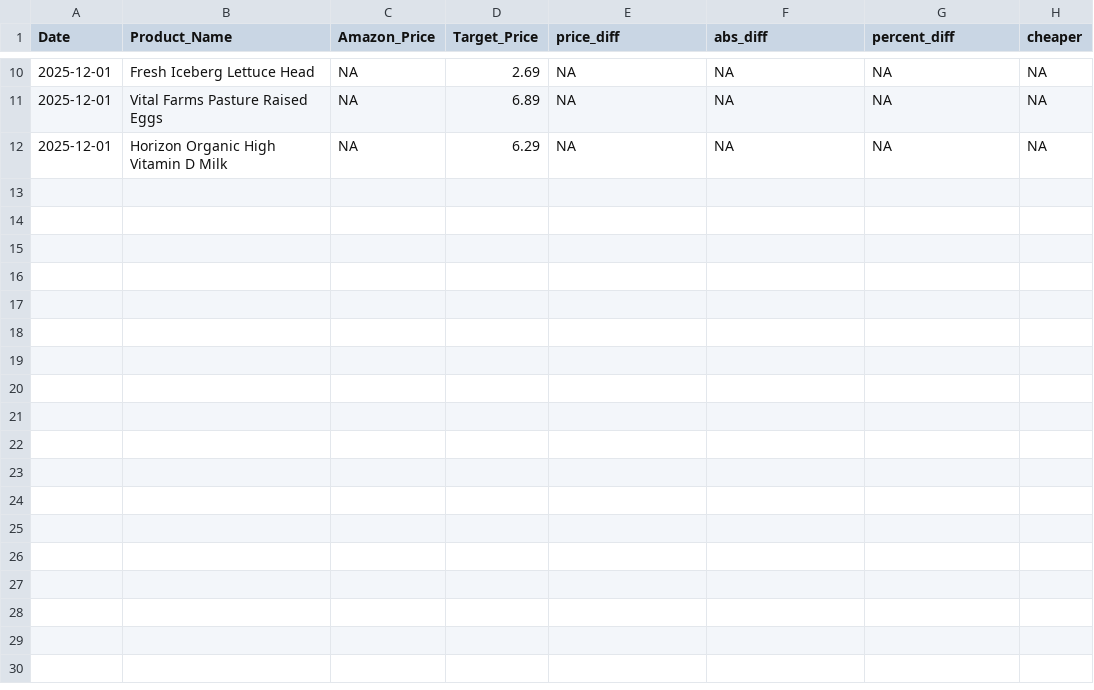
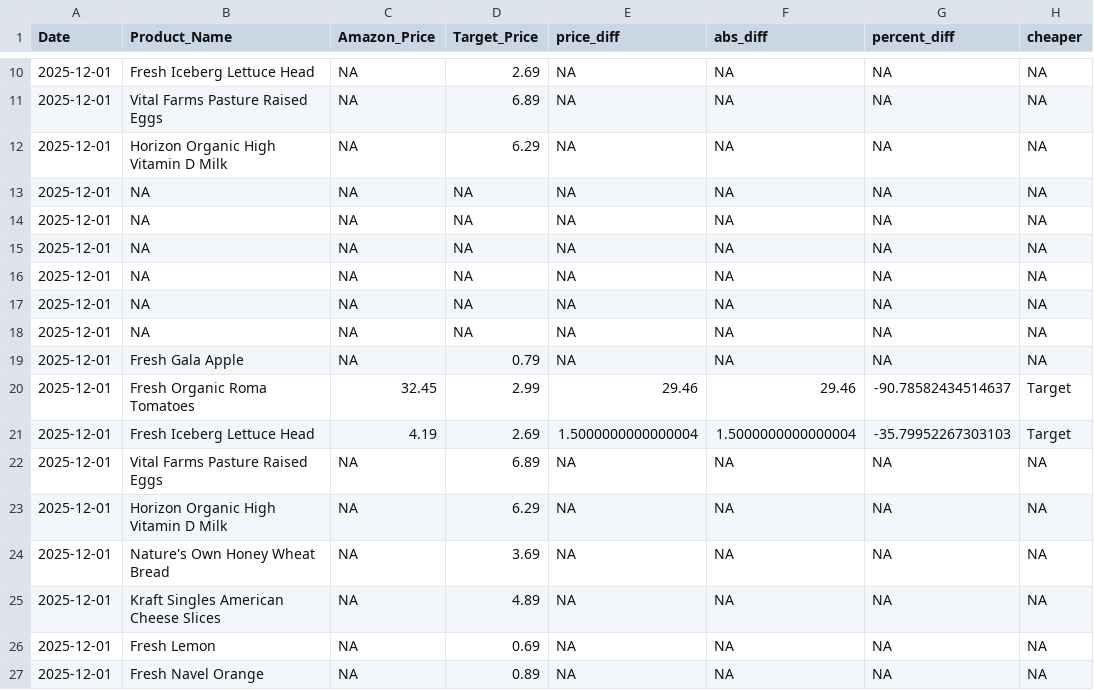
Before and after one commit to mattvmose/Data-330-Final-Project, a CSV file: final_data/master_data.csv, drawn as a sheet; only a part is shown, gaps mark what is left out; the diff names each change by its address in the sheet, - before the commit and + after, or states it on an @@ line.

```diff
--- a/final_data/master_data.csv
+++ b/final_data/master_data.csv
+row 13: 2025-12-01 | NA | NA | NA | NA | NA | NA | NA
+row 14: 2025-12-01 | NA | NA | NA | NA | NA | NA | NA
+row 15: 2025-12-01 | NA | NA | NA | NA | NA | NA | NA
+row 16: 2025-12-01 | NA | NA | NA | NA | NA | NA | NA
+row 17: 2025-12-01 | NA | NA | NA | NA | NA | NA | NA
+row 18: 2025-12-01 | NA | NA | NA | NA | NA | NA | NA
+row 19: 2025-12-01 | Fresh Gala Apple | NA | 0.79 | NA | NA | NA | NA
+row 20: 2025-12-01 | Fresh Organic Roma Tomatoes | 32.45 | 2.99 | 29.46 | 29.46 | -90.78582434514637 | Target
+row 21: 2025-12-01 | Fresh Iceberg Lettuce Head | 4.19 | 2.69 | 1.5000000000000004 | 1.5000000000000004 | -35.79952267303103 | Target
+row 22: 2025-12-01 | Vital Farms Pasture Raised Eggs | NA | 6.89 | NA | NA | NA | NA
+row 23: 2025-12-01 | Horizon Organic High Vitamin D Milk | NA | 6.29 | NA | NA | NA | NA
+row 24: 2025-12-01 | Nature's Own Honey Wheat Bread | NA | 3.69 | NA | NA | NA | NA
+row 25: 2025-12-01 | Kraft Singles American Cheese Slices | NA | 4.89 | NA | NA | NA | NA
+row 26: 2025-12-01 | Fresh Lemon | NA | 0.69 | NA | NA | NA | NA
+row 27: 2025-12-01 | Fresh Navel Orange | NA | 0.89 | NA | NA | NA | NA
```
Also changed, not shown: clean_price_data/price_data.csv, 2 other files.
